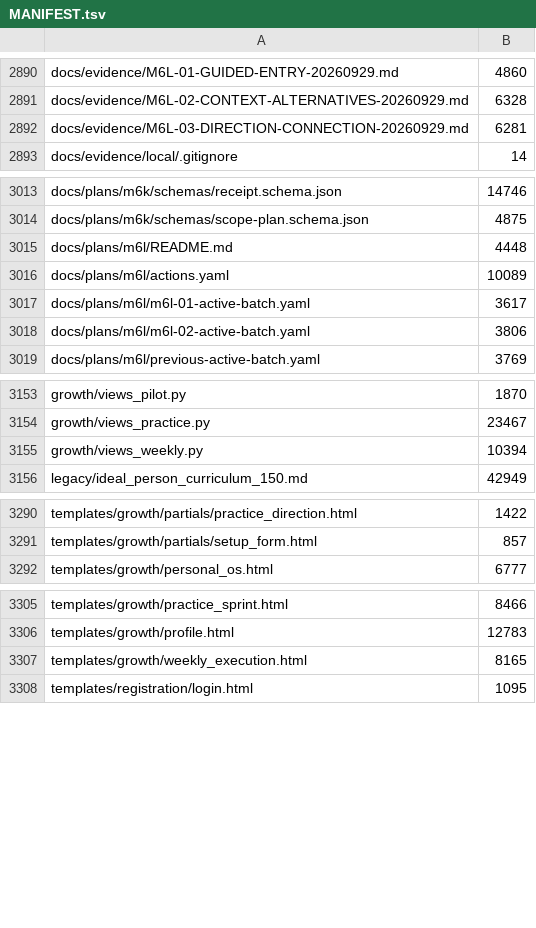
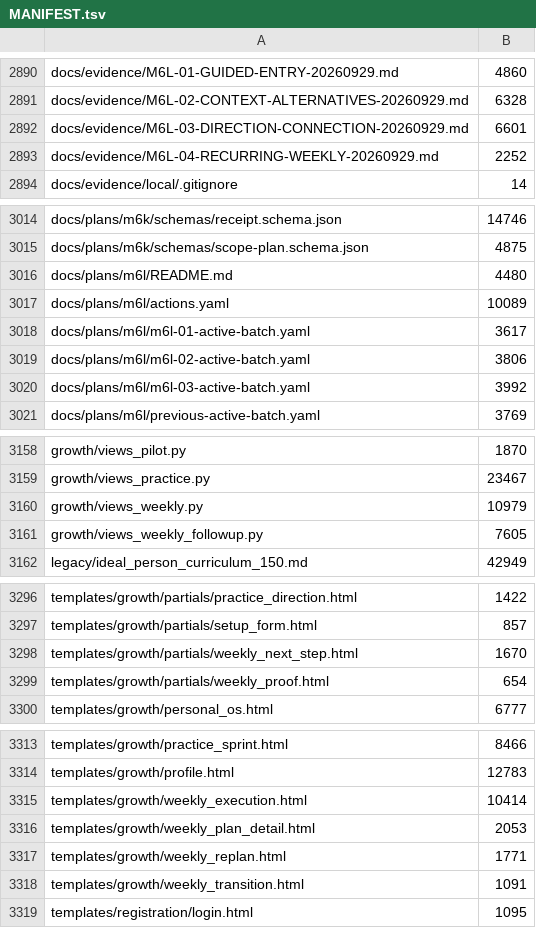
Before and after one commit to tranquilWorks/gitg-self-host, a TSV file: MANIFEST.tsv, drawn as a sheet; only a part is shown, gaps mark what is left out; the diff covers the shown part only.

Commit message:
Connect weekly reviews to explicit recurring action and recovery

```diff
--- a/MANIFEST.tsv
+++ b/MANIFEST.tsv
@@ -2891,3 +2891,4 @@ docs/evidence/M6L-01-GUIDED-ENTRY-20260929.md	4860
 docs/evidence/M6L-02-CONTEXT-ALTERNATIVES-20260929.md	6328
-docs/evidence/M6L-03-DIRECTION-CONNECTION-20260929.md	6281
+docs/evidence/M6L-03-DIRECTION-CONNECTION-20260929.md	6601
+docs/evidence/M6L-04-RECURRING-WEEKLY-20260929.md	2252
 docs/evidence/local/.gitignore	14
@@ -3014,3 +3015,3 @@ docs/plans/m6k/schemas/receipt.schema.json	14746
 docs/plans/m6k/schemas/scope-plan.schema.json	4875
-docs/plans/m6l/README.md	4448
+docs/plans/m6l/README.md	4480
 docs/plans/m6l/actions.yaml	10089
@@ -3018,2 +3019,3 @@ docs/plans/m6l/m6l-01-active-batch.yaml	3617
 docs/plans/m6l/m6l-02-active-batch.yaml	3806
+docs/plans/m6l/m6l-03-active-batch.yaml	3992
 docs/plans/m6l/previous-active-batch.yaml	3769
@@ -3154,3 +3159,4 @@ growth/views_pilot.py	1870
 growth/views_practice.py	23467
-growth/views_weekly.py	10394
+growth/views_weekly.py	10979
+growth/views_weekly_followup.py	7605
 legacy/ideal_person_curriculum_150.md	42949
@@ -3291,2 +3297,4 @@ templates/growth/partials/practice_direction.html	1422
 templates/growth/partials/setup_form.html	857
+templates/growth/partials/weekly_next_step.html	1670
+templates/growth/partials/weekly_proof.html	654
 templates/growth/personal_os.html	6777
@@ -3306,3 +3314,6 @@ templates/growth/practice_sprint.html	8466
 templates/growth/profile.html	12783
-templates/growth/weekly_execution.html	8165
+templates/growth/weekly_execution.html	10414
+templates/growth/weekly_plan_detail.html	2053
+templates/growth/weekly_replan.html	1771
+templates/growth/weekly_transition.html	1091
 templates/registration/login.html	1095
```
Also changed, not shown: 5 added rows and 4 edited cells elsewhere in this file, 22 other files.
